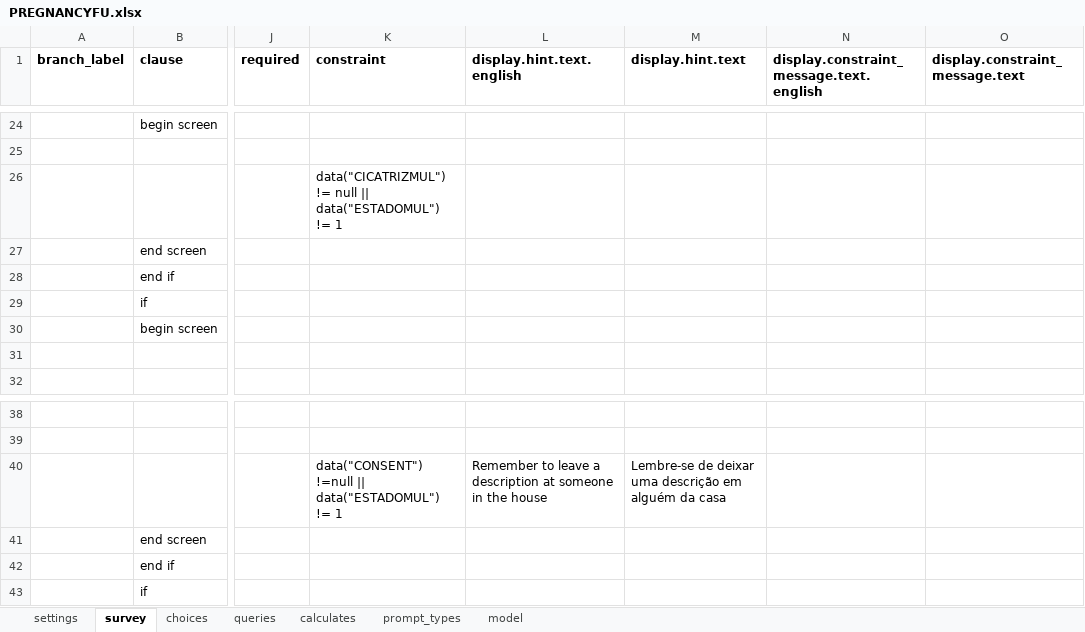
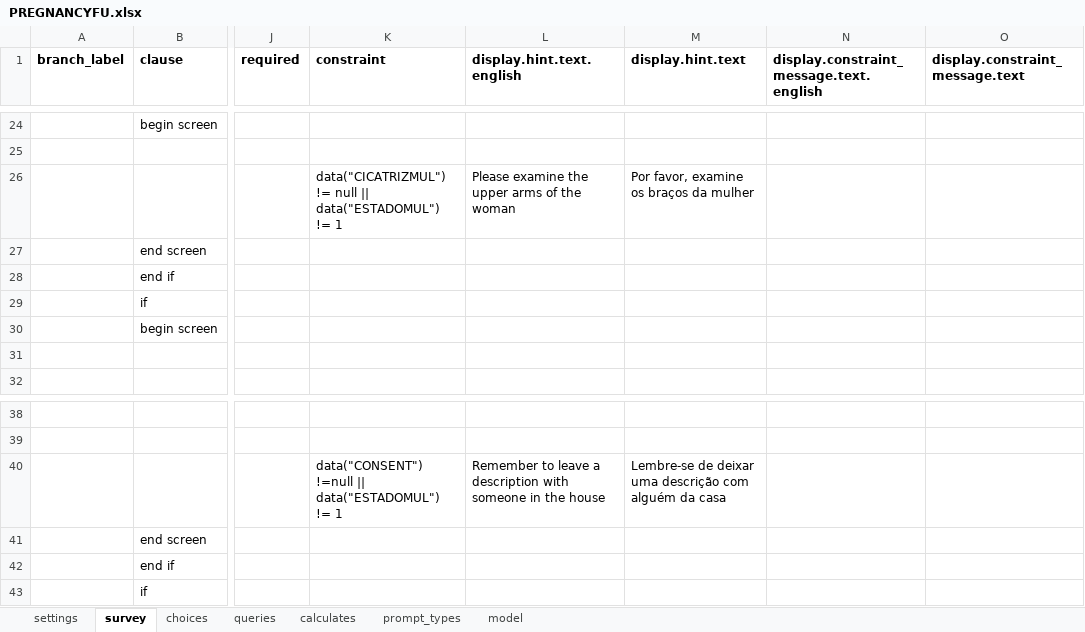
Before and after one commit to BandimHealthProject/Equipa, an Excel workbook: app/config/tables/PREGNANCIES/Forms/PREGNANCYFU/PREGNANCYFU.xlsx, sheet survey, drawn as a sheet; only a part is shown, gaps mark what is left out; values as stored, in another font and other column widths than the file's, no borders; the diff names each change by its address in the sheet, - before the commit and + after, or states it on an @@ line.

```diff
--- a/app/config/tables/PREGNANCIES/Forms/PREGNANCYFU/PREGNANCYFU.xlsx (sheet survey)
+++ b/app/config/tables/PREGNANCIES/Forms/PREGNANCYFU/PREGNANCYFU.xlsx (sheet survey)
-L26 (display.hint.text.english): (empty)
+L26 (display.hint.text.english): Please examine the upper arms of the woman
-M26 (display.hint.text): (empty)
+M26 (display.hint.text): Por favor, examine os braços da mulher
-L40 (display.hint.text.english): …a description at someone in…
+L40 (display.hint.text.english): …a description with someone in…
-M40 (display.hint.text): …uma descrição em alguém da…
+M40 (display.hint.text): …uma descrição com alguém da…
```
Also changed, not shown: sheet queries, app/config/assets/framework/forms/framework/framework.xlsx, app/config/tables/CHILDREN/Forms/CHILDFU/CHILDFU.xlsx, 17 other files.
